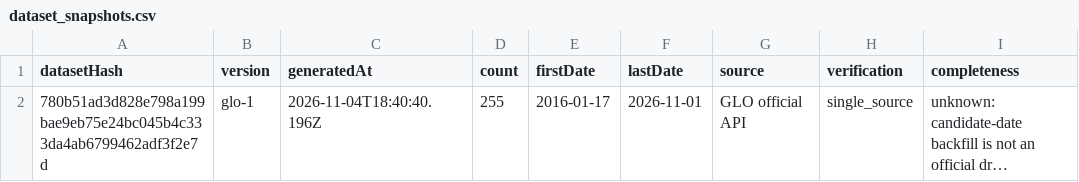
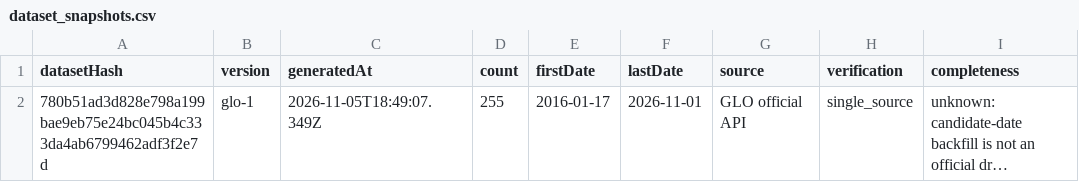
Before and after one commit to Ncsc8650/HAMMTO, a CSV file: public/data/tables/dataset_snapshots.csv, drawn as a sheet; only a part is shown; long unchanged cells end in …; the diff names each change by its address in the sheet, - before the commit and + after, or states it on an @@ line.

```diff
--- a/public/data/tables/dataset_snapshots.csv
+++ b/public/data/tables/dataset_snapshots.csv
-C2 (generatedAt): 2026-11-04T18:40:40.196Z
+C2 (generatedAt): 2026-11-05T18:49:07.349Z
```
Also changed, not shown: public/data/tables/audit_logs.csv, public/data/tables/evaluations.csv, 18 other files.
